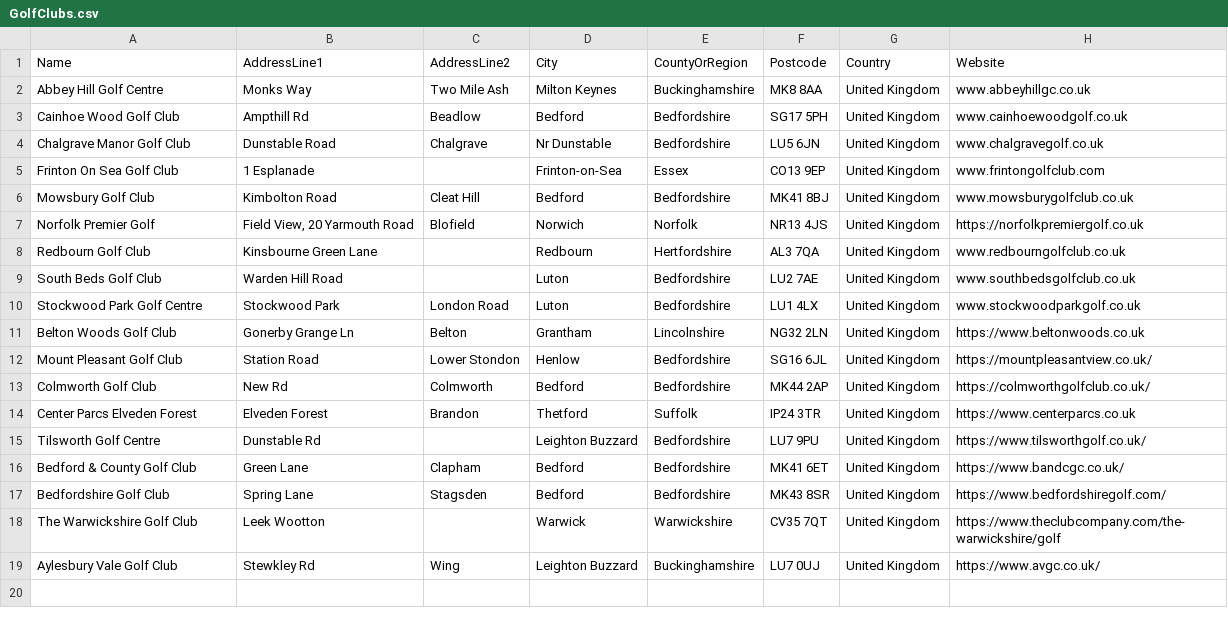
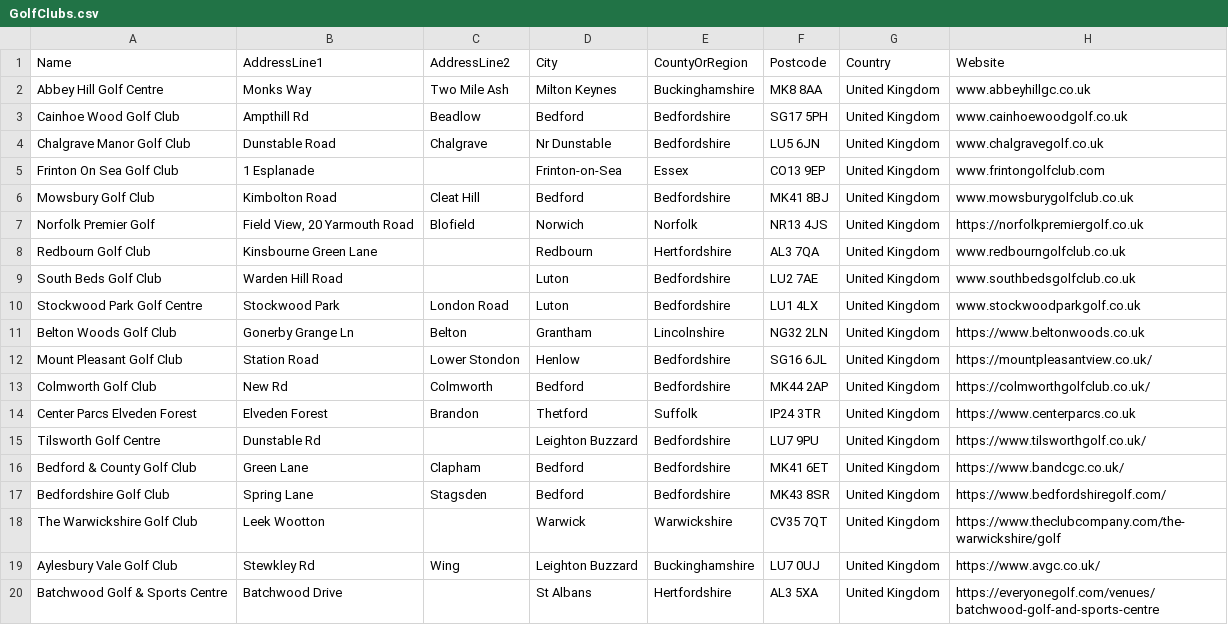
Before and after one commit to blumunki/GolfTrackerApp, a CSV file: GolfTrackerApp.Web/Data/GolfClubs.csv, drawn as a sheet.

```diff
--- a/GolfTrackerApp.Web/Data/GolfClubs.csv
+++ b/GolfTrackerApp.Web/Data/GolfClubs.csv
@@ -19 +19,2 @@ The Warwickshire Golf Club,Leek Wootton,,Warwick,Warwickshire,CV35 7QT,United Ki
 Aylesbury Vale Golf Club,Stewkley Rd,Wing,Leighton Buzzard,Buckinghamshire,LU7 0UJ,United Kingdom,https://www.avgc.co.uk/
+Batchwood Golf & Sports Centre,Batchwood Drive,,St Albans,Hertfordshire,AL3 5XA,United Kingdom,https://everyonegolf.com/venues/batchwood-golf-and-sports-centre
```
Also changed, not shown: GolfTrackerApp.Web/Data/GolfCourses.csv, GolfTrackerApp.Web/Data/Holes.csv, 1 other file.
